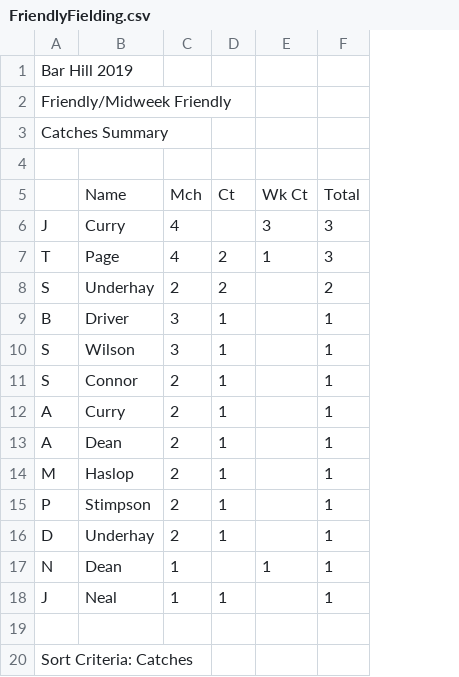
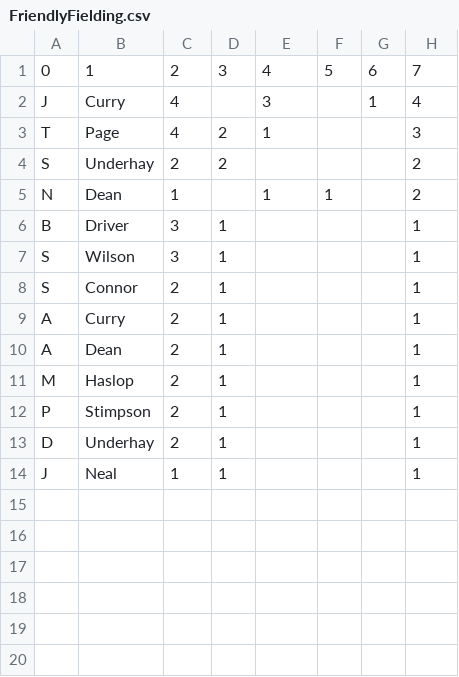
Before and after one commit to barhillcricket/bhcc, a CSV file: archive/2019/stats/FriendlyFielding.csv, drawn as a sheet; removed rows and columns are numbered as before the commit, all else as after; the diff names each change by its address in the sheet, - before the commit and + after, or states it on an @@ line.

```diff
--- a/archive/2019/stats/FriendlyFielding.csv
+++ b/archive/2019/stats/FriendlyFielding.csv
+column F, row 1: 5
+column G, rows 1-2: 6 | 1
-row 1: Bar Hill 2019
-row 2: Friendly/Midweek Friendly
-row 3: Catches Summary
-row 1: (empty)
+row 1: 0 | 1 | 2 | 3 | 4 | 5 | 6 | 7
-row 5:  | Name | Mch | Ct | Wk Ct | Total
-H2: 3
+H2: 4
+row 5: N | Dean | 1 |  | 1 | 1 |  | 2
-row 17: N | Dean | 1 |  | 1 | 1
-row 19: (empty)
-row 20: Sort Criteria: Catches
```
Also changed, not shown: archive/2019/stats/FriendlyBatting.csv, archive/2019/stats/FriendlyBowling.csv, 2 other files.
